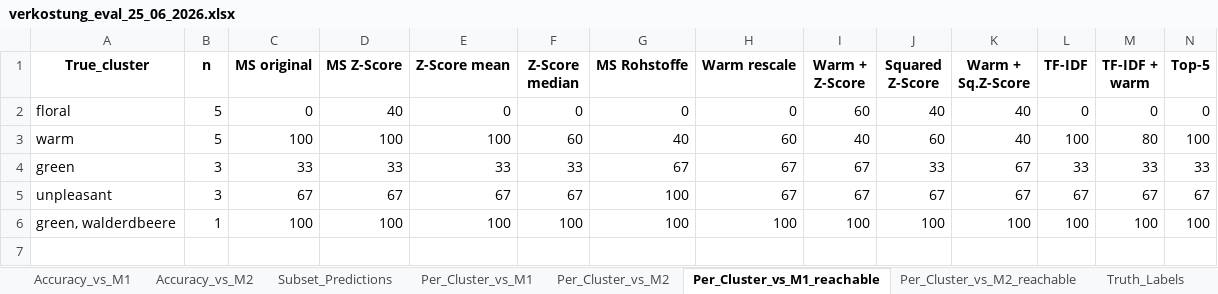
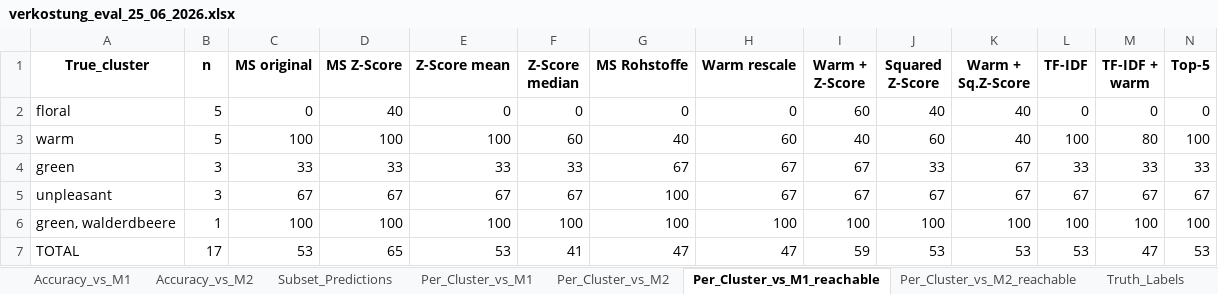
Before and after one commit to fredboneML/Flavour_Agent, an Excel workbook: outputs/verkostung_eval_25_06_2026.xlsx, sheet Per_Cluster_vs_M1_reachable, drawn as a sheet; only a part is shown; values as stored, in another font and other column widths than the file's, no borders; rows hold the shown columns only; the diff names each change by its address in the sheet, - before the commit and + after, or states it on an @@ line.

Commit message:
feat: add weighted TOTAL row to per-cluster accuracy sheets
Append a TOTAL row (total n + each method's overall accuracy, computed from raw
correct counts / total n) to all four Per_Cluster sheets. Reconciles with the
Accuracy sheets: MS Z-Score TOTAL = 41% (all 27) / 65% (17 reachable).

```diff
--- a/outputs/verkostung_eval_25_06_2026.xlsx (sheet Per_Cluster_vs_M1_reachable)
+++ b/outputs/verkostung_eval_25_06_2026.xlsx (sheet Per_Cluster_vs_M1_reachable)
+row 7: TOTAL | 17 | 53 | 65 | 53 | 41 | 47 | 47 | 59 | 53 | 53 | 53 | 47 | 53
```
Also changed, not shown: sheet Per_Cluster_vs_M2_reachable, sheet Per_Cluster_vs_M2, sheet Per_Cluster_vs_M1, 1 other file.
